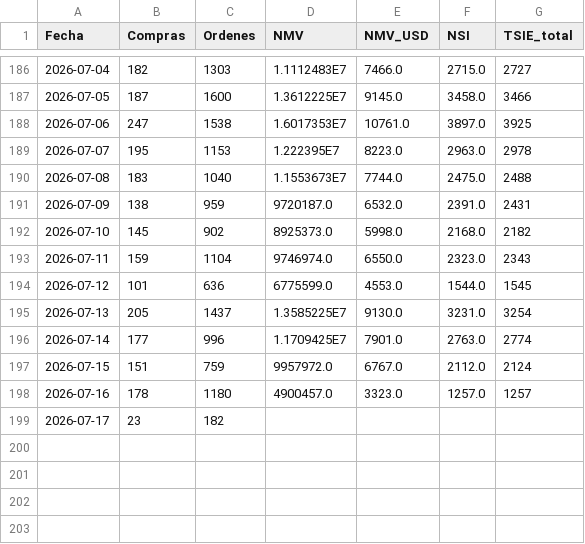
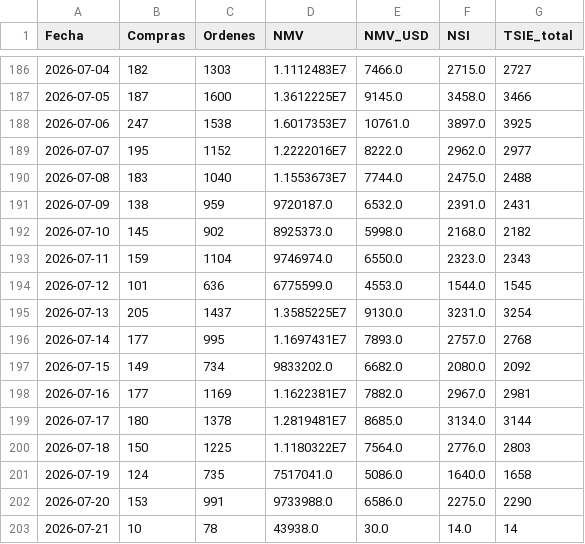
Before and after one commit to santiagorioboo-hub/proximity-groceries-scorecard, a CSV file: daily_growth.csv, drawn as a sheet; only a part is shown, gaps mark what is left out.

```diff
--- a/daily_growth.csv
+++ b/daily_growth.csv
@@ -188,3 +188,3 @@ Fecha,Compras,Ordenes,NMV,NMV_USD,NSI,TSIE_total
 2026-07-06,247,1538,1.6017353E7,10761.0,3897.0,3925
-2026-07-07,195,1153,1.222395E7,8223.0,2963.0,2978
+2026-07-07,195,1152,1.2222016E7,8222.0,2962.0,2977
 2026-07-08,183,1040,1.1553673E7,7744.0,2475.0,2488
@@ -195,5 +195,9 @@ Fecha,Compras,Ordenes,NMV,NMV_USD,NSI,TSIE_total
 2026-07-13,205,1437,1.3585225E7,9130.0,3231.0,3254
-2026-07-14,177,996,1.1709425E7,7901.0,2763.0,2774
-2026-07-15,151,759,9957972.0,6767.0,2112.0,2124
-2026-07-16,178,1180,4900457.0,3323.0,1257.0,1257
-2026-07-17,23,182,,,,
+2026-07-14,177,995,1.1697431E7,7893.0,2757.0,2768
+2026-07-15,149,734,9833202.0,6682.0,2080.0,2092
+2026-07-16,177,1169,1.1622381E7,7882.0,2967.0,2981
+2026-07-17,180,1378,1.2819481E7,8685.0,3134.0,3144
+2026-07-18,150,1225,1.1180322E7,7564.0,2776.0,2803
+2026-07-19,124,735,7517041.0,5086.0,1640.0,1658
+2026-07-20,153,991,9733988.0,6586.0,2275.0,2290
+2026-07-21,10,78,43938.0,30.0,14.0,14
```
Also changed, not shown: daily_by_store.csv, daily_growth_full.csv, 16 other files.
